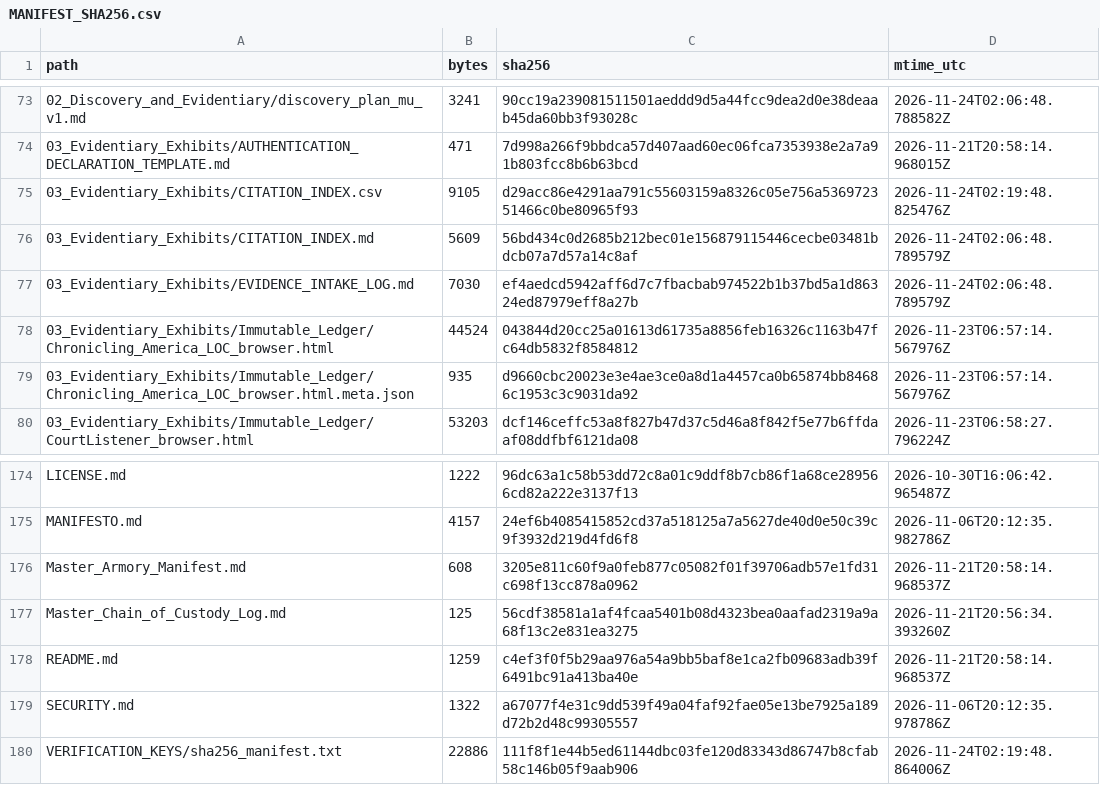
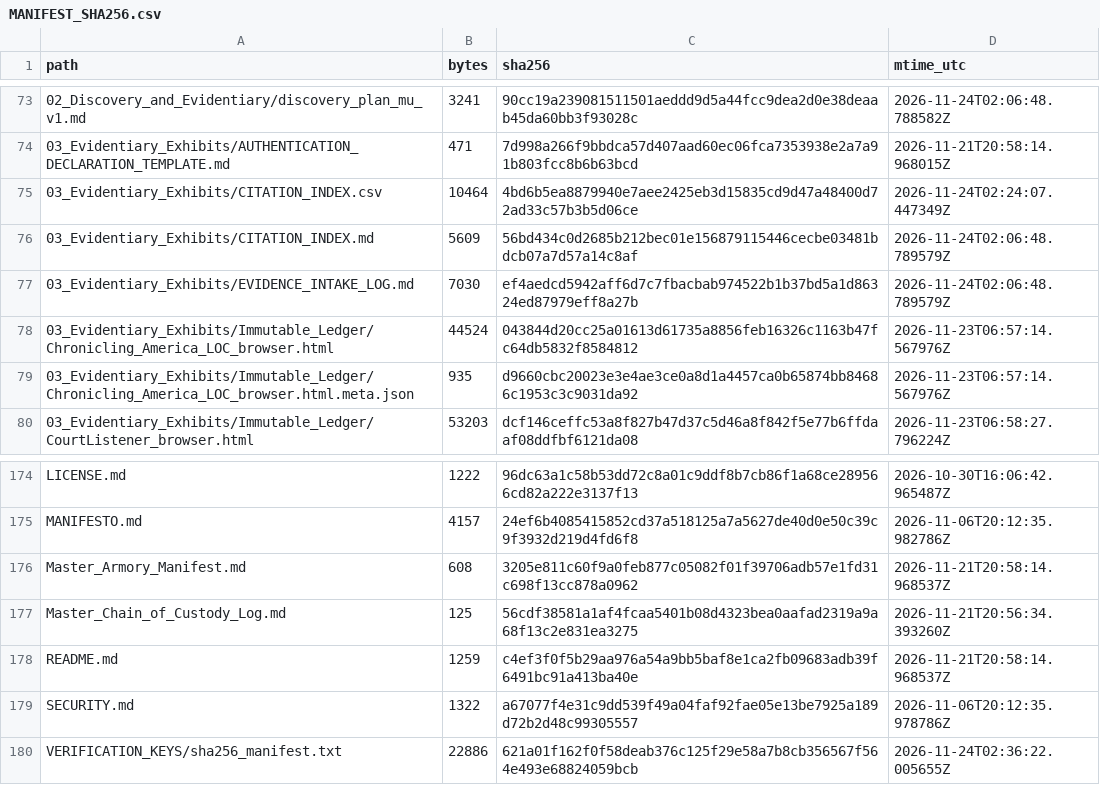
Before and after one commit to GlobalRestitutionAlliance/africa-us-mu-mauritius-master-litigation, a CSV file: 99_Archives_and_Manifests/MANIFEST_SHA256.csv, drawn as a sheet; only a part is shown, gaps mark what is left out.

```diff
--- a/99_Archives_and_Manifests/MANIFEST_SHA256.csv
+++ b/99_Archives_and_Manifests/MANIFEST_SHA256.csv
@@ -74,3 +74,3 @@ path,bytes,sha256,mtime_utc
 03_Evidentiary_Exhibits/AUTHENTICATION_DECLARATION_TEMPLATE.md,471,7d998a266f9bbdca57d407aad60ec06fca7353938e2a7a91b803fcc8b6b63bcd,2026-11-21T20:58:14.968015Z
-03_Evidentiary_Exhibits/CITATION_INDEX.csv,9105,d29acc86e4291aa791c55603159a8326c05e756a536972351466c0be80965f93,2026-11-24T02:19:48.825476Z
+03_Evidentiary_Exhibits/CITATION_INDEX.csv,10464,4bd6b5ea8879940e7aee2425eb3d15835cd9d47a48400d72ad33c57b3b5d06ce,2026-11-24T02:24:07.447349Z
 03_Evidentiary_Exhibits/CITATION_INDEX.md,5609,56bd434c0d2685b212bec01e156879115446cecbe03481bdcb07a7d57a14c8af,2026-11-24T02:06:48.789579Z
@@ -179,2 +179,2 @@ README.md,1259,c4ef3f0f5b29aa976a54a9bb5baf8e1ca2fb09683adb39f6491bc91a413ba40e,
 SECURITY.md,1322,a67077f4e31c9dd539f49a04faf92fae05e13be7925a189d72b2d48c99305557,2026-11-06T20:12:35.978786Z
-VERIFICATION_KEYS/sha256_manifest.txt,22886,111f8f1e44b5ed61144dbc03fe120d83343d86747b8cfab58c146b05f9aab906,2026-11-24T02:19:48.864006Z
+VERIFICATION_KEYS/sha256_manifest.txt,22886,621a01f162f0f58deab376c125f29e58a7b8cb356567f564e493e68824059bcb,2026-11-24T02:36:22.005655Z
```
Also changed, not shown: 03_Evidentiary_Exhibits/CITATION_INDEX.csv, 1 other file.
